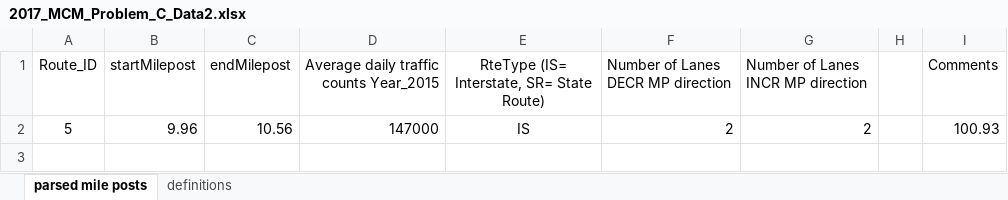
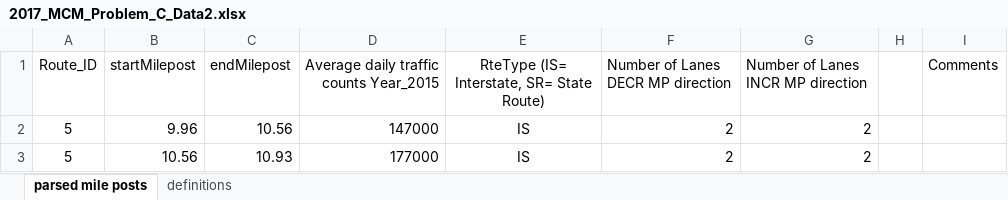
Before and after one commit to xionghuichen/cellular-automaton-for-auto-driver, an Excel workbook: Resource/2017_MCM_Problem_C_Data2.xlsx, sheet parsed mile posts, drawn as a sheet; values as stored, in another font and other column widths than the file's, no borders; the diff names each change by its address in the sheet, - before the commit and + after, or states it on an @@ line.

```diff
--- a/Resource/2017_MCM_Problem_C_Data2.xlsx (sheet parsed mile posts)
+++ b/Resource/2017_MCM_Problem_C_Data2.xlsx (sheet parsed mile posts)
-I2 (Comments): 100.93
+I2 (Comments): (empty)
+row 3: 5 | 10.56 | 10.93 | 177000 | IS | 2 | 2
```
Also changed, not shown: 8 other files.
